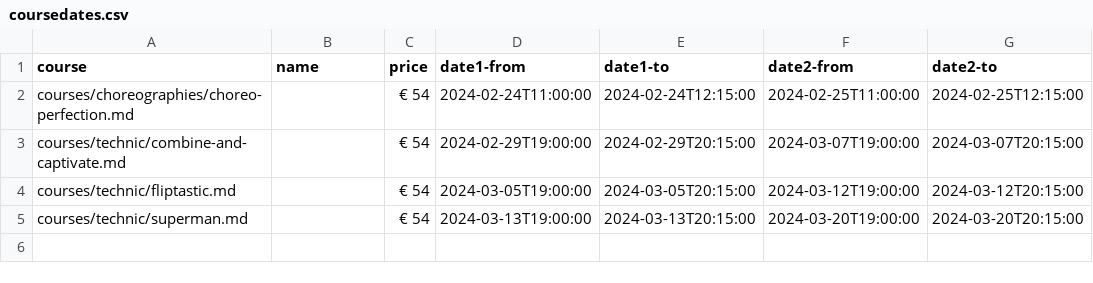
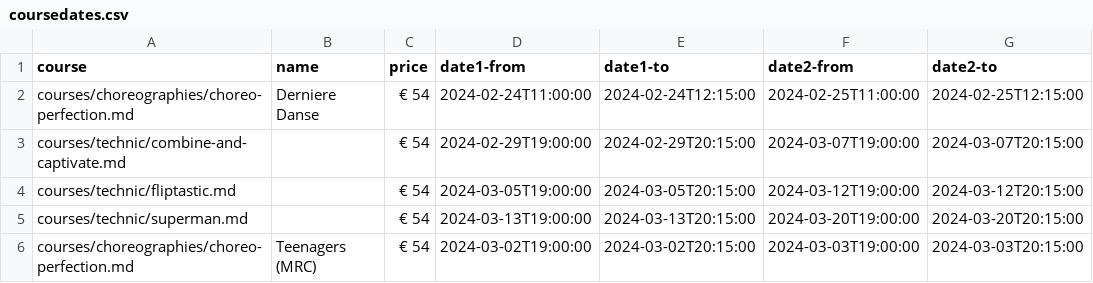
Before and after one commit to ivypoledance/ivypoledance.github.io, a CSV file: coursedates.csv, drawn as a sheet.

Commit message:
Update coursedates.csv

```diff
--- a/coursedates.csv
+++ b/coursedates.csv
@@ -1,3 +1,3 @@
 course,name,price,date1-from,date1-to,date2-from,date2-to
-courses/choreographies/choreo-perfection.md,,€ 54,2024-02-24T11:00:00,2024-02-24T12:15:00,2024-02-25T11:00:00,2024-02-25T12:15:00
+courses/choreographies/choreo-perfection.md,Derniere Danse,€ 54,2024-02-24T11:00:00,2024-02-24T12:15:00,2024-02-25T11:00:00,2024-02-25T12:15:00
 courses/technic/combine-and-captivate.md,,€ 54,2024-02-29T19:00:00,2024-02-29T20:15:00,2024-03-07T19:00:00,2024-03-07T20:15:00
@@ -5 +5,2 @@ courses/technic/fliptastic.md,,€ 54,2024-03-05T19:00:00,2024-03-05T20:15:00,20
 courses/technic/superman.md,,€ 54,2024-03-13T19:00:00,2024-03-13T20:15:00,2024-03-20T19:00:00,2024-03-20T20:15:00
+courses/choreographies/choreo-perfection.md,Teenagers (MRC),€ 54,2024-03-02T19:00:00,2024-03-02T20:15:00,2024-03-03T19:00:00,2024-03-03T20:15:00
```
